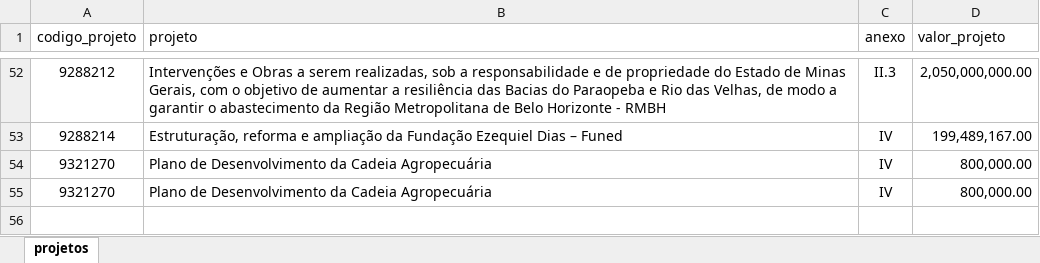
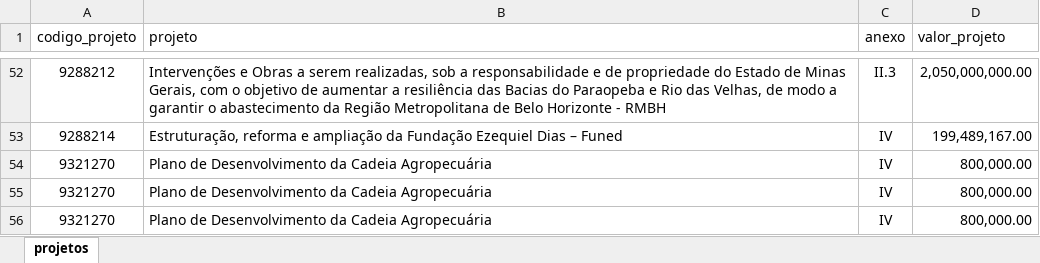
Before and after one commit to transparencia-mg/acordo-judicial-reparacao-vale-projetos, an Excel workbook: upload/projetos_acordo_judicial_reparacao_vale.xlsx, sheet projetos, drawn as a sheet; only a part is shown, gaps mark what is left out; values as stored, in another font and other column widths than the file's, no borders; the diff names each change by its address in the sheet, - before the commit and + after, or states it on an @@ line.

Commit message:
Add files via upload

```diff
--- a/upload/projetos_acordo_judicial_reparacao_vale.xlsx (sheet projetos)
+++ b/upload/projetos_acordo_judicial_reparacao_vale.xlsx (sheet projetos)
+row 56: 9321270 | Plano de Desenvolvimento da Cadeia Agropecuária | IV | 800,000.00
```
